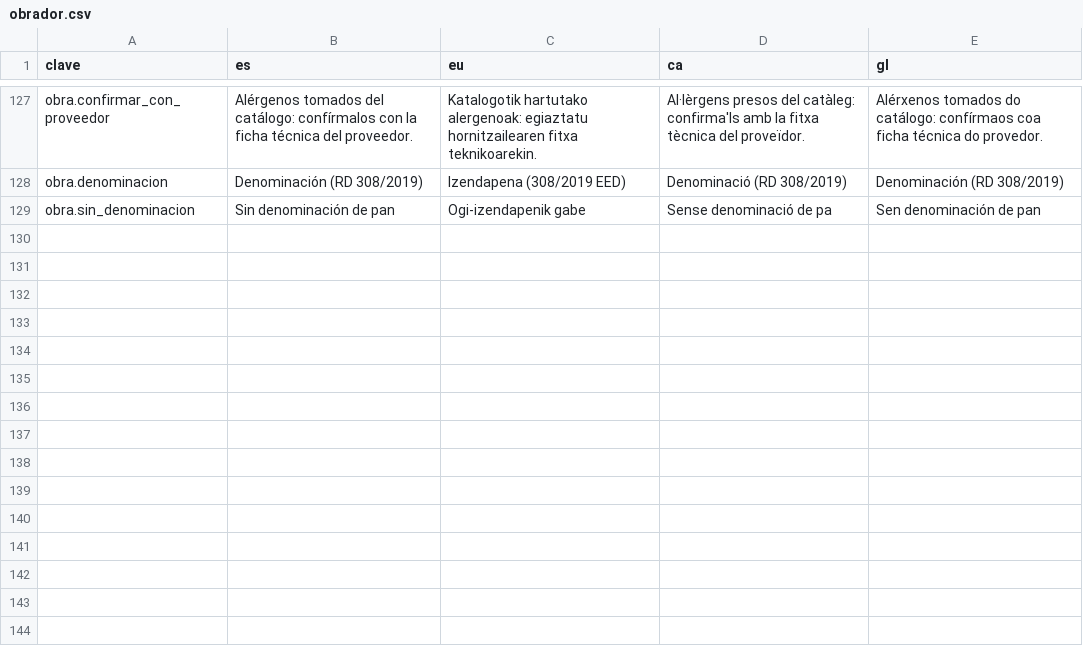
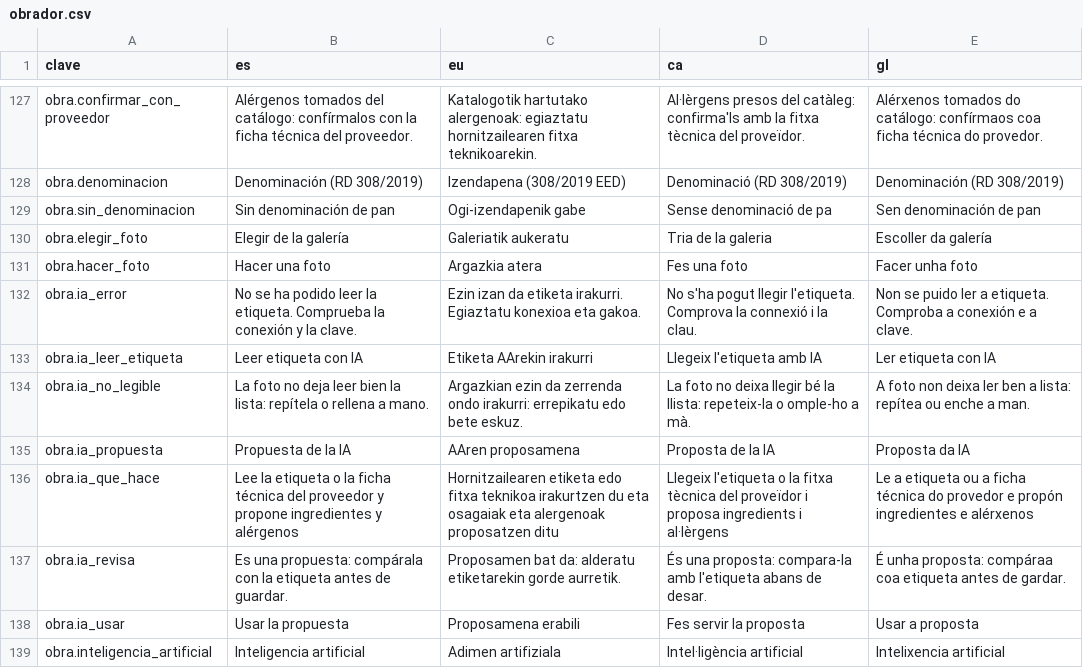
Before and after one commit to JosuIru/nuevo-ser, a CSV file: content/solera/traducciones/obrador.csv, drawn as a sheet; only a part is shown, gaps mark what is left out; the diff names each change by its address in the sheet, - before the commit and + after, or states it on an @@ line.

```diff
--- a/content/solera/traducciones/obrador.csv
+++ b/content/solera/traducciones/obrador.csv
+row 130: obra.elegir_foto | Elegir de la galería | Galeriatik aukeratu | Tria de la galeria | Escoller da galería
+row 131: obra.hacer_foto | Hacer una foto | Argazkia atera | Fes una foto | Facer unha foto
+row 132: obra.ia_error | No se ha podido leer la etiqueta. Comprueba la conexión y la clave. | Ezin izan da etiketa irakurri. Egiaztatu konexioa eta gakoa. | No s'ha pogut llegir l'etiqueta. Comprova la connexió i la clau. | Non se puido ler a etiqueta. Comproba a conexión e a clave.
+row 133: obra.ia_leer_etiqueta | Leer etiqueta con IA | Etiketa AArekin irakurri | Llegeix l'etiqueta amb IA | Ler etiqueta con IA
+row 134: obra.ia_no_legible | La foto no deja leer bien la lista: repítela o rellena a mano. | Argazkian ezin da zerrenda ondo irakurri: errepikatu edo bete eskuz. | La foto no deixa llegir bé la llista: repeteix-la o omple-ho a mà. | A foto non deixa ler ben a lista: repítea ou enche a man.
+row 135: obra.ia_propuesta | Propuesta de la IA | AAren proposamena | Proposta de la IA | Proposta da IA
+row 136: obra.ia_que_hace | Lee la etiqueta o la ficha técnica del proveedor y propone ingredientes y alérgenos | Hornitzailearen etiketa edo fitxa teknikoa irakurtzen du eta osagaiak eta alergenoak proposatzen ditu | Llegeix l'etiqueta o la fitxa tècnica del proveïdor i proposa ingredients i al·lèrgens | Le a etiqueta ou a ficha técnica do provedor e propón ingredientes e alérxenos
+row 137: obra.ia_revisa | Es una propuesta: compárala con la etiqueta antes de guardar. | Proposamen bat da: alderatu etiketarekin gorde aurretik. | És una proposta: compara-la amb l'etiqueta abans de desar. | É unha proposta: compáraa coa etiqueta antes de gardar.
+row 138: obra.ia_usar | Usar la propuesta | Proposamena erabili | Fes servir la proposta | Usar a proposta
+row 139: obra.inteligencia_artificial | Inteligencia artificial | Adimen artifiziala | Intel·ligència artificial | Intelixencia artificial
```
Also changed, not shown: 1 other file.
